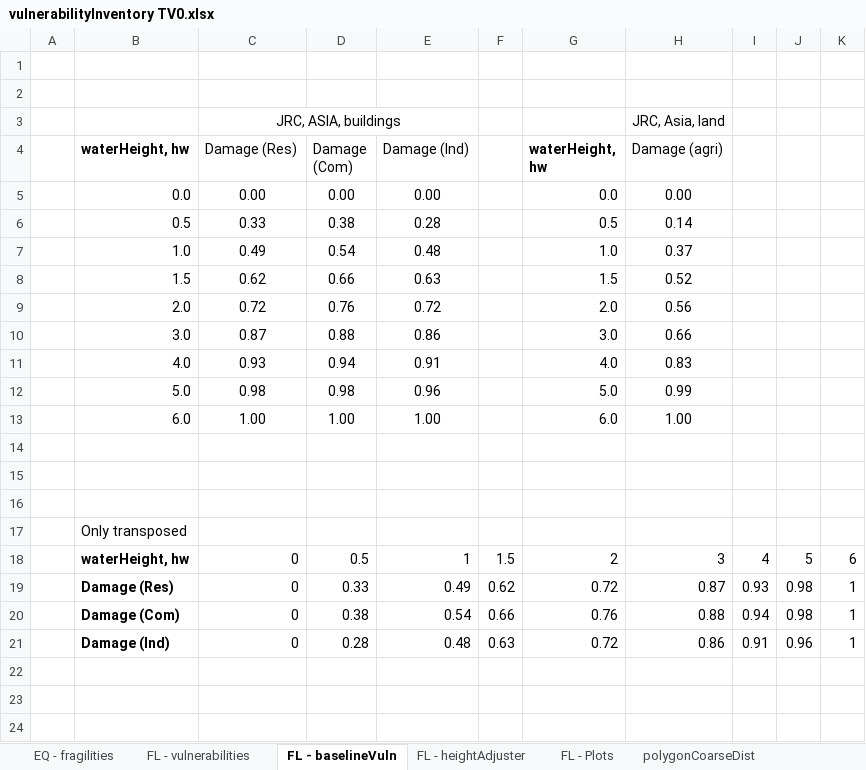
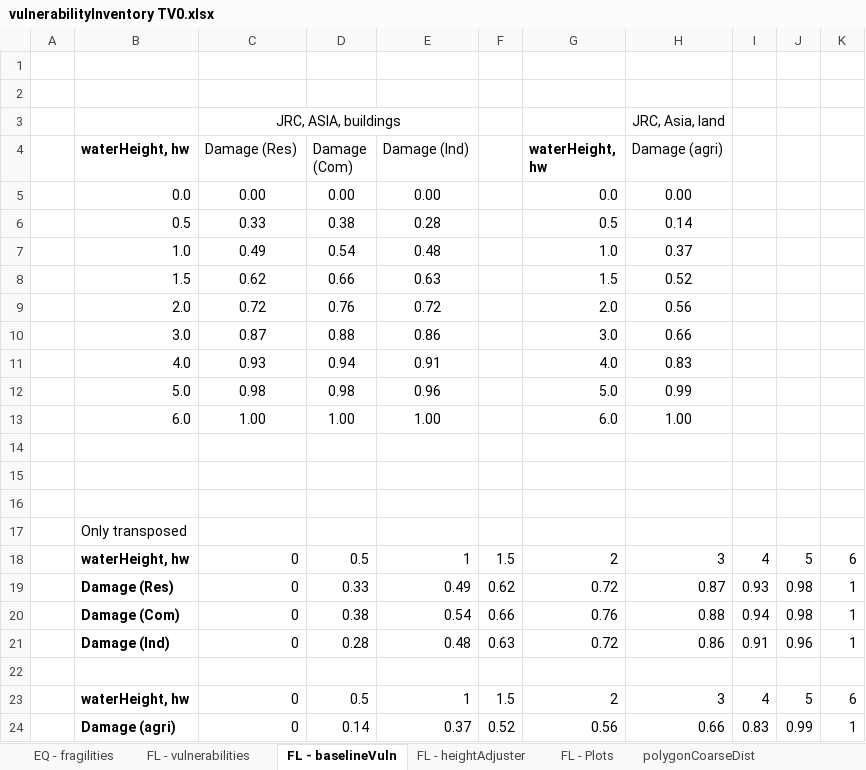
Before and after one commit to TomorrowsCities/Tomorrowville, an Excel workbook: data/vulnerabilityInventory TV0.xlsx, sheet FL - baselineVuln, drawn as a sheet; values as stored, in another font and other column widths than the file's, no borders; the diff names each change by its address in the sheet, - before the commit and + after, or states it on an @@ line.

```diff
--- a/data/vulnerabilityInventory TV0.xlsx (sheet FL - baselineVuln)
+++ b/data/vulnerabilityInventory TV0.xlsx (sheet FL - baselineVuln)
+row 22: (empty)
+row 23:  | waterHeight, hw | 0 | 0.5 | 1 | 1.5 | 2 | 3 | 4 | 5 | 6
+row 24:  | Damage (agri) | 0 | 0.14 | 0.37 | 0.52 | 0.56 | 0.66 | 0.83 | 0.99 | 1
```
Also changed, not shown: sheet FL - vulnerabilities, formulas that keep their value, data/vulnerabilityInventory TV50.xlsx, 1 other file.
